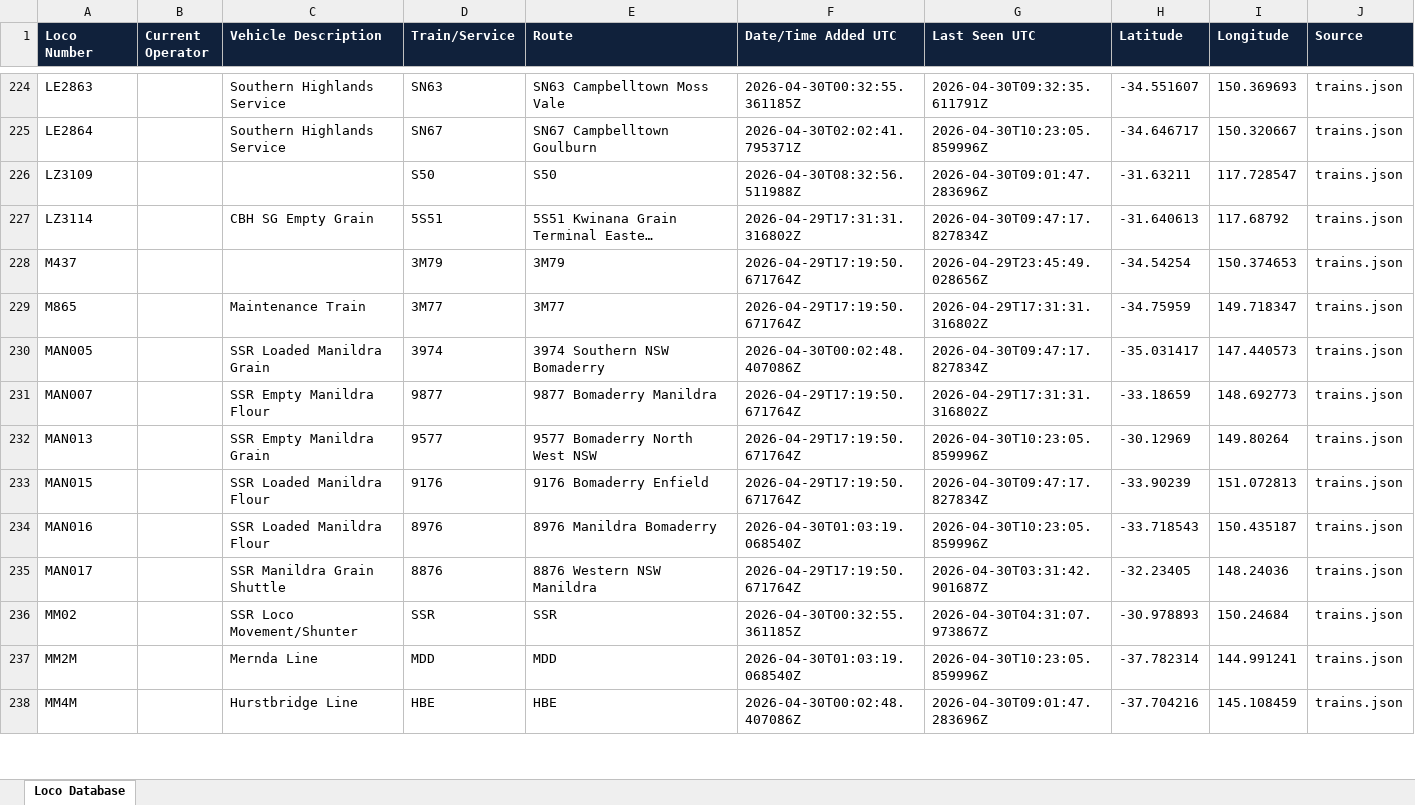
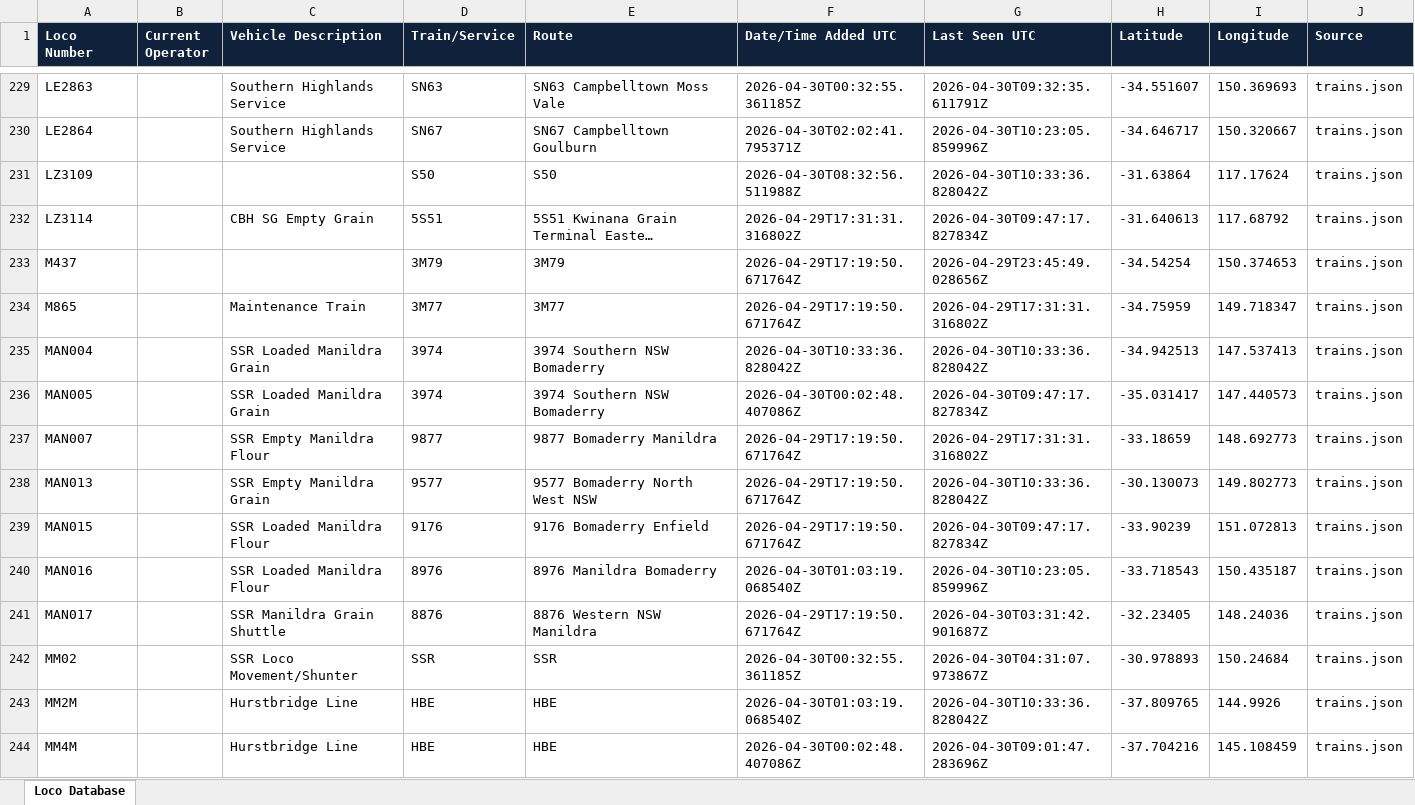
Before and after one commit to grahame21/railops-backend, an Excel workbook: static/downloads/loco_database.xlsx, sheet Loco Database, drawn as a sheet; only a part is shown, gaps mark what is left out; long unchanged cells end in …; values as stored, in another font and other column widths than the file's, no borders; addresses are those after the commit; the diff covers the shown part only; the diff names each change by its address in the sheet, - before the commit and + after, or states it on an @@ line.

Commit message:
Update RailOps database files - 2026-04-30 10:33:37 UTC

```diff
--- a/static/downloads/loco_database.xlsx (sheet Loco Database)
+++ b/static/downloads/loco_database.xlsx (sheet Loco Database)
-G231 (Last Seen UTC): 2026-04-30T09:01:47.283696Z
+G231 (Last Seen UTC): 2026-04-30T10:33:36.828042Z
-H231 (Latitude): -31.63211
+H231 (Latitude): -31.63864
-I231 (Longitude): 117.728547
+I231 (Longitude): 117.17624
+row 235: MAN004 |  | SSR Loaded Manildra Grain | 3974 | 3974 Southern NSW Bomaderry | 2026-04-30T10:33:36.828042Z | 2026-04-30T10:33:36.828042Z | -34.942513 | 147.537413 | trains.json
-G238 (Last Seen UTC): 2026-04-30T10:23:05.859996Z
+G238 (Last Seen UTC): 2026-04-30T10:33:36.828042Z
-H238 (Latitude): -30.12969
+H238 (Latitude): -30.130073
-I238 (Longitude): 149.80264
+I238 (Longitude): 149.802773
-C243 (Vehicle Description): Mernda Line
+C243 (Vehicle Description): Hurstbridge Line
-D243 (Train/Service): MDD
+D243 (Train/Service): HBE
-E243 (Route): MDD
+E243 (Route): HBE
-G243 (Last Seen UTC): 2026-04-30T10:23:05.859996Z
+G243 (Last Seen UTC): 2026-04-30T10:33:36.828042Z
-H243 (Latitude): -37.782314
+H243 (Latitude): -37.809765
-I243 (Longitude): 144.991241
+I243 (Longitude): 144.9926
```
Also changed, not shown: 20 added rows and 617 edited cells elsewhere in this sheet, static/downloads/loco_numbers_only.xlsx, 8 other files.
